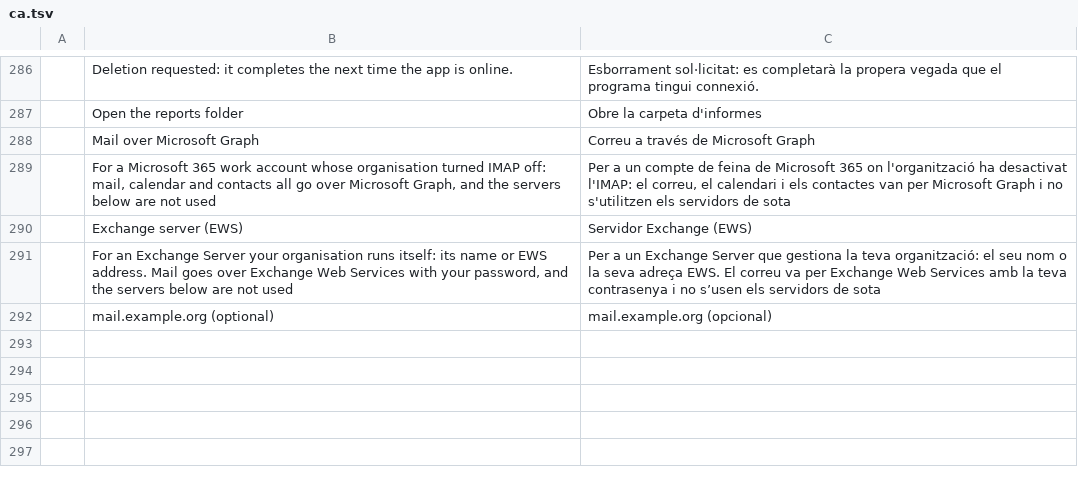
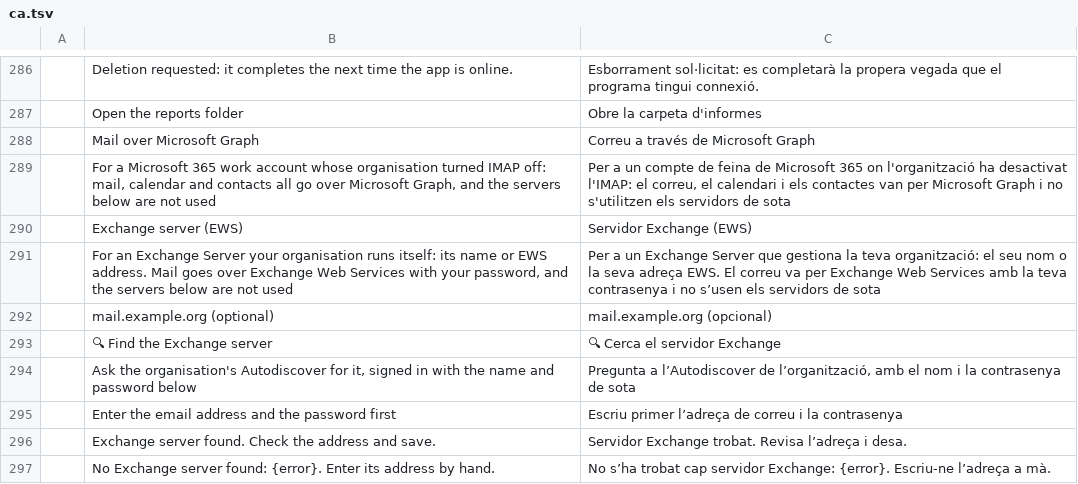
Before and after one commit to StDenis1980/ibercorreo, a TSV file: crates/ui-egui/src/i18n/ca.tsv, drawn as a sheet; only a part is shown, gaps mark what is left out; the diff names each change by its address in the sheet, - before the commit and + after, or states it on an @@ line.

```diff
--- a/crates/ui-egui/src/i18n/ca.tsv
+++ b/crates/ui-egui/src/i18n/ca.tsv
+row 293:  | 🔍 Find the Exchange server | 🔍 Cerca el servidor Exchange
+row 294:  | Ask the organisation's Autodiscover for it, signed in with the name and password below | Pregunta a l’Autodiscover de l’organització, amb el nom i la contrasenya de sota
+row 295:  | Enter the email address and the password first | Escriu primer l’adreça de correu i la contrasenya
+row 296:  | Exchange server found. Check the address and save. | Servidor Exchange trobat. Revisa l’adreça i desa.
+row 297:  | No Exchange server found: {error}. Enter its address by hand. | No s’ha trobat cap servidor Exchange: {error}. Escriu-ne l’adreça a mà.
```
Also changed, not shown: crates/ui-egui/src/i18n/de.tsv, crates/ui-egui/src/i18n/es.tsv, 16 other files.
